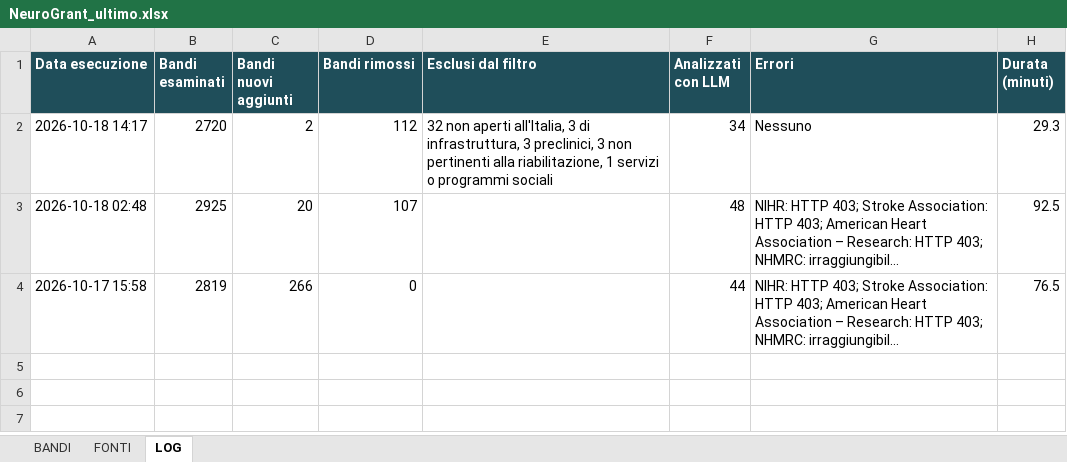
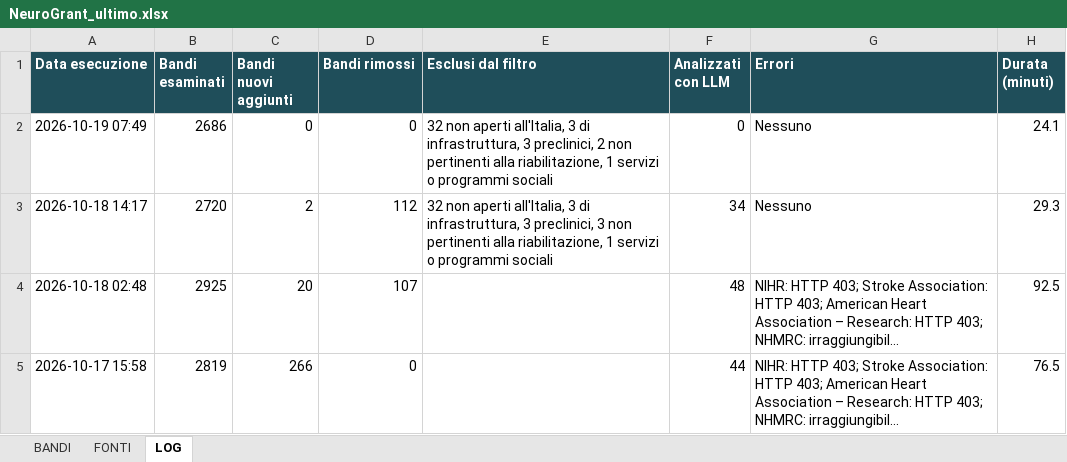
Before and after one commit to Stefanodoro91/GrantFinder, an Excel workbook: report/NeuroGrant_ultimo.xlsx, sheet LOG, drawn as a sheet; long unchanged cells end in …; values as stored, in another font and other column widths than the file's, no borders; the diff names each change by its address in the sheet, - before the commit and + after, or states it on an @@ line.

```diff
--- a/report/NeuroGrant_ultimo.xlsx (sheet LOG)
+++ b/report/NeuroGrant_ultimo.xlsx (sheet LOG)
+row 2: 2026-10-19 07:49 | 2686 | 0 | 0 | 32 non aperti all'Italia, 3 di infrastruttura, 3 preclinici, 2 non pertinenti alla riabilitazione, 1 servizi o programmi sociali | 0 | Nessuno | 24.1
```
Also changed, not shown: sheet BANDI, sheet FONTI, 1 other file.
